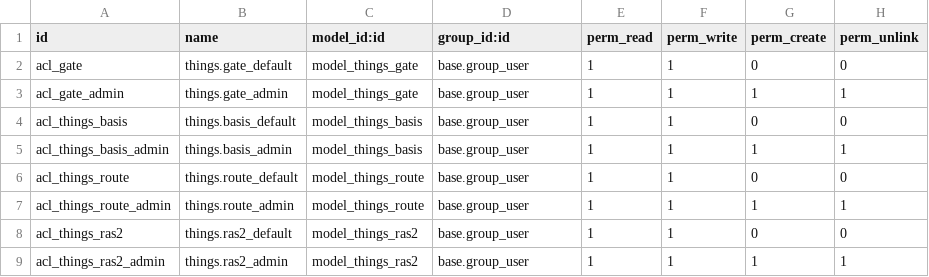
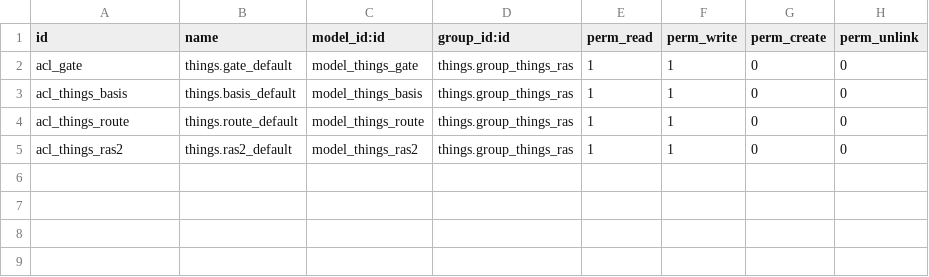
Before and after one commit to lubusax/things, a CSV file: things_gateway/security/ir.model.access.csv, drawn as a sheet.

```diff
--- a/things_gateway/security/ir.model.access.csv
+++ b/things_gateway/security/ir.model.access.csv
@@ -1,9 +1,5 @@
 id,name,model_id:id,group_id:id,perm_read,perm_write,perm_create,perm_unlink
-acl_gate,things.gate_default,model_things_gate,base.group_user,1,1,0,0
-acl_gate_admin,things.gate_admin,model_things_gate,base.group_user,1,1,1,1
-acl_things_basis,things.basis_default,model_things_basis,base.group_user,1,1,0,0
-acl_things_basis_admin,things.basis_admin,model_things_basis,base.group_user,1,1,1,1
-acl_things_route,things.route_default,model_things_route,base.group_user,1,1,0,0
-acl_things_route_admin,things.route_admin,model_things_route,base.group_user,1,1,1,1
-acl_things_ras2,things.ras2_default,model_things_ras2,base.group_user,1,1,0,0
-acl_things_ras2_admin,things.ras2_admin,model_things_ras2,base.group_user,1,1,1,1
+acl_gate,things.gate_default,model_things_gate,things.group_things_ras,1,1,0,0
+acl_things_basis,things.basis_default,model_things_basis,things.group_things_ras,1,1,0,0
+acl_things_route,things.route_default,model_things_route,things.group_things_ras,1,1,0,0
+acl_things_ras2,things.ras2_default,model_things_ras2,things.group_things_ras,1,1,0,0
```
Also changed, not shown: 6 other files.
